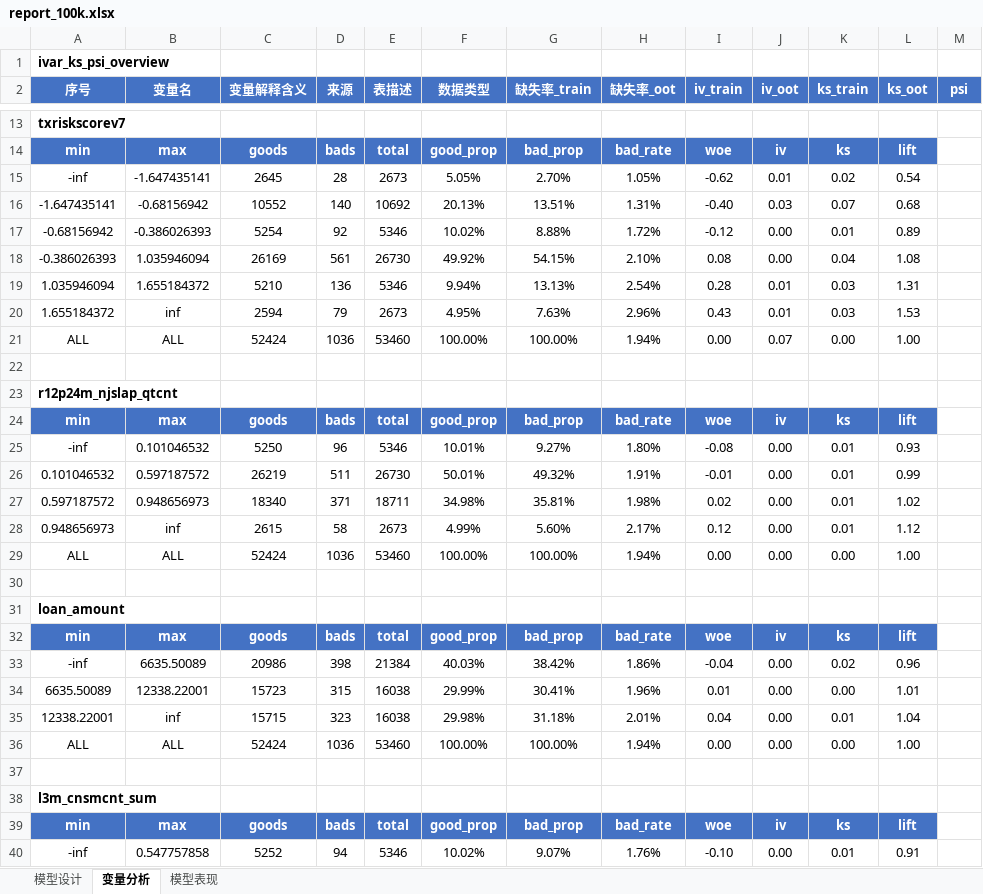
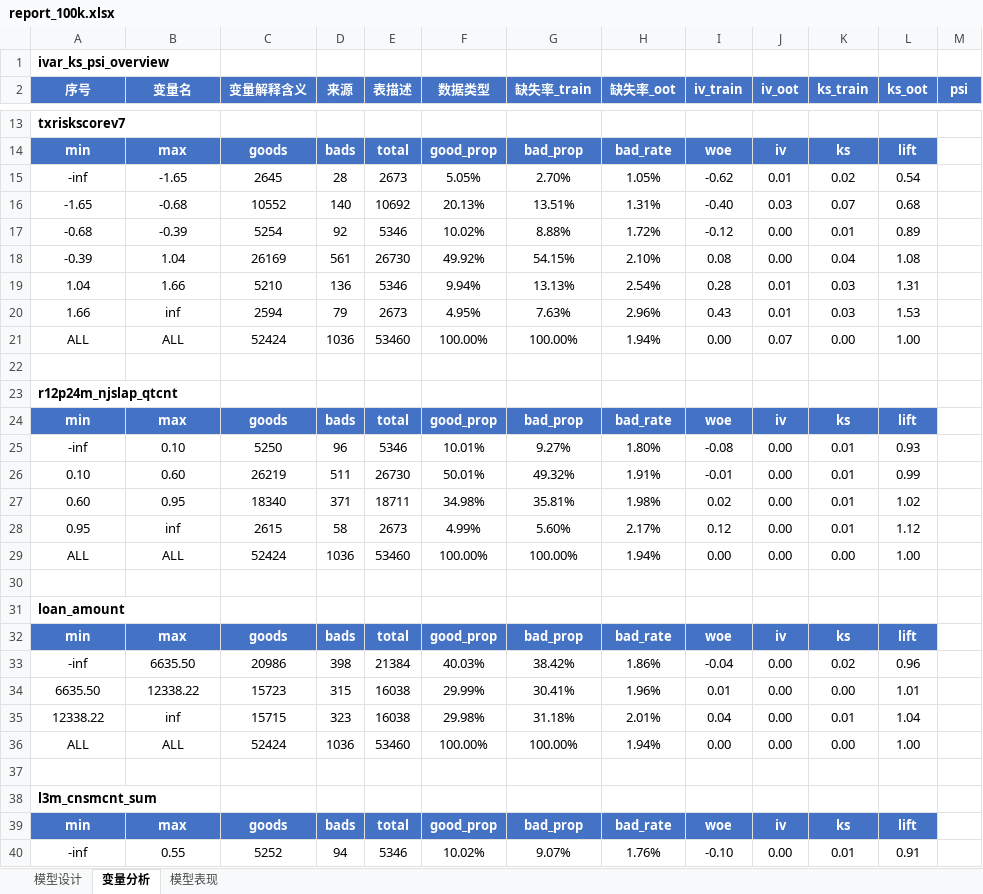
Before and after one commit to jolemon/ModelPipeline, an Excel workbook: report_100k.xlsx, sheet 变量分析, drawn as a sheet; only a part is shown, gaps mark what is left out; values as stored, in another font and other column widths than the file's, no borders; conditional formats not drawn; the diff covers the shown part only; the diff names each change by its address in the sheet, - before the commit and + after, or states it on an @@ line.

Commit message:
format: bin_performance min/max as integer, WOE min/max 2dp
- NUMBER_FORMATS: min/max → '0' (integer) for bin performance
- _format_woe_table: numeric min/max → f'{x:.2f}' string (2 decimal places)
- inf/NaN/ALL kept as string representations

```diff
--- a/report_100k.xlsx (sheet 变量分析)
+++ b/report_100k.xlsx (sheet 变量分析)
-B15 (变量名): -1.647435141
+B15 (变量名): -1.65
-A16 (序号): -1.647435141
+A16 (序号): -1.65
-B16 (变量名): -0.68156942
+B16 (变量名): -0.68
-A17 (序号): -0.68156942
+A17 (序号): -0.68
-B17 (变量名): -0.386026393
+B17 (变量名): -0.39
-A18 (序号): -0.386026393
+A18 (序号): -0.39
-B18 (变量名): 1.035946094
+B18 (变量名): 1.04
-A19 (序号): 1.035946094
+A19 (序号): 1.04
-B19 (变量名): 1.655184372
+B19 (变量名): 1.66
-A20 (序号): 1.655184372
+A20 (序号): 1.66
-B25 (变量名): 0.101046532
+B25 (变量名): 0.10
-A26 (序号): 0.101046532
+A26 (序号): 0.10
-B26 (变量名): 0.597187572
+B26 (变量名): 0.60
-A27 (序号): 0.597187572
+A27 (序号): 0.60
-B27 (变量名): 0.948656973
+B27 (变量名): 0.95
-A28 (序号): 0.948656973
+A28 (序号): 0.95
-B33 (变量名): 6635.50089
+B33 (变量名): 6635.50
-A34 (序号): 6635.50089
+A34 (序号): 6635.50
-B34 (变量名): 12338.22001
+B34 (变量名): 12338.22
-A35 (序号): 12338.22001
+A35 (序号): 12338.22
-B40 (变量名): 0.547757858
+B40 (变量名): 0.55
```
Also changed, not shown: 27 edited cells elsewhere in this sheet, sheet 模型表现, 2 other files.
